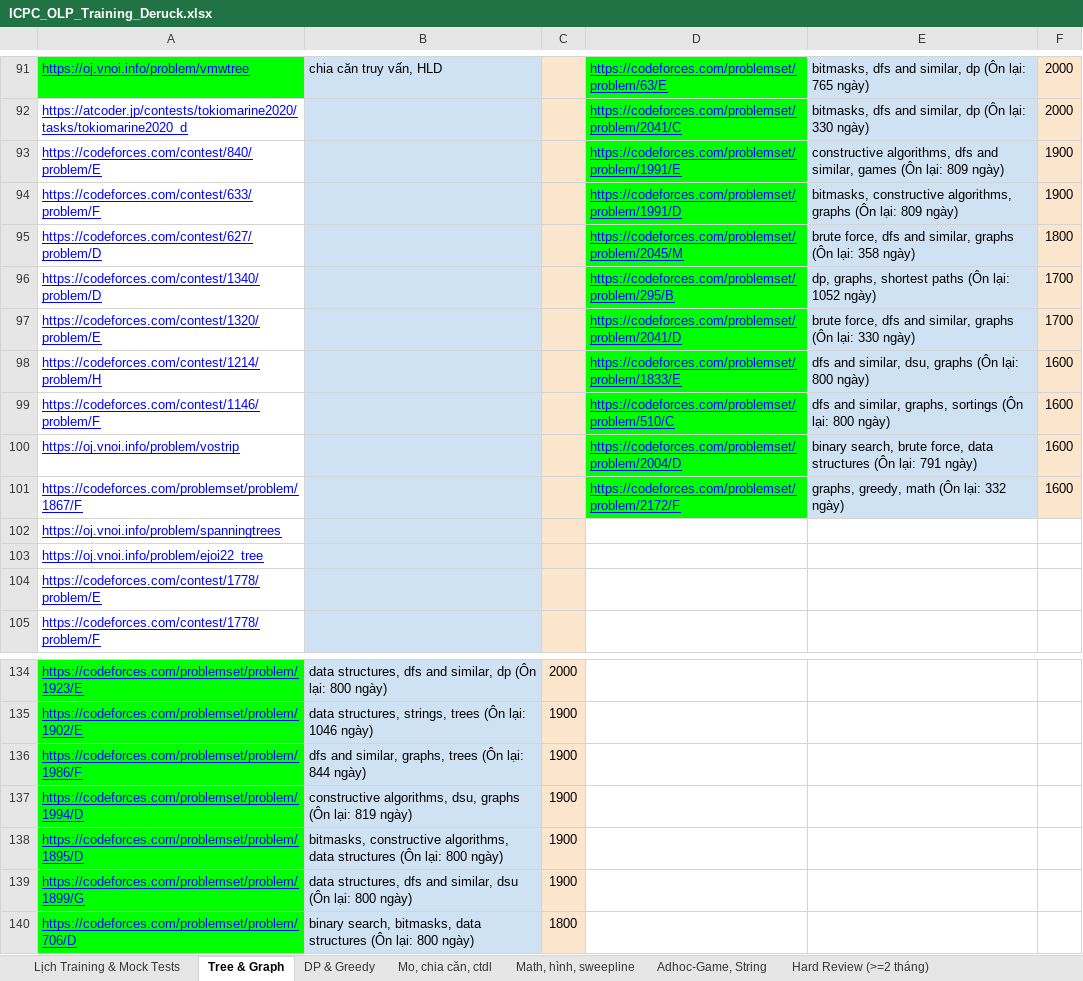
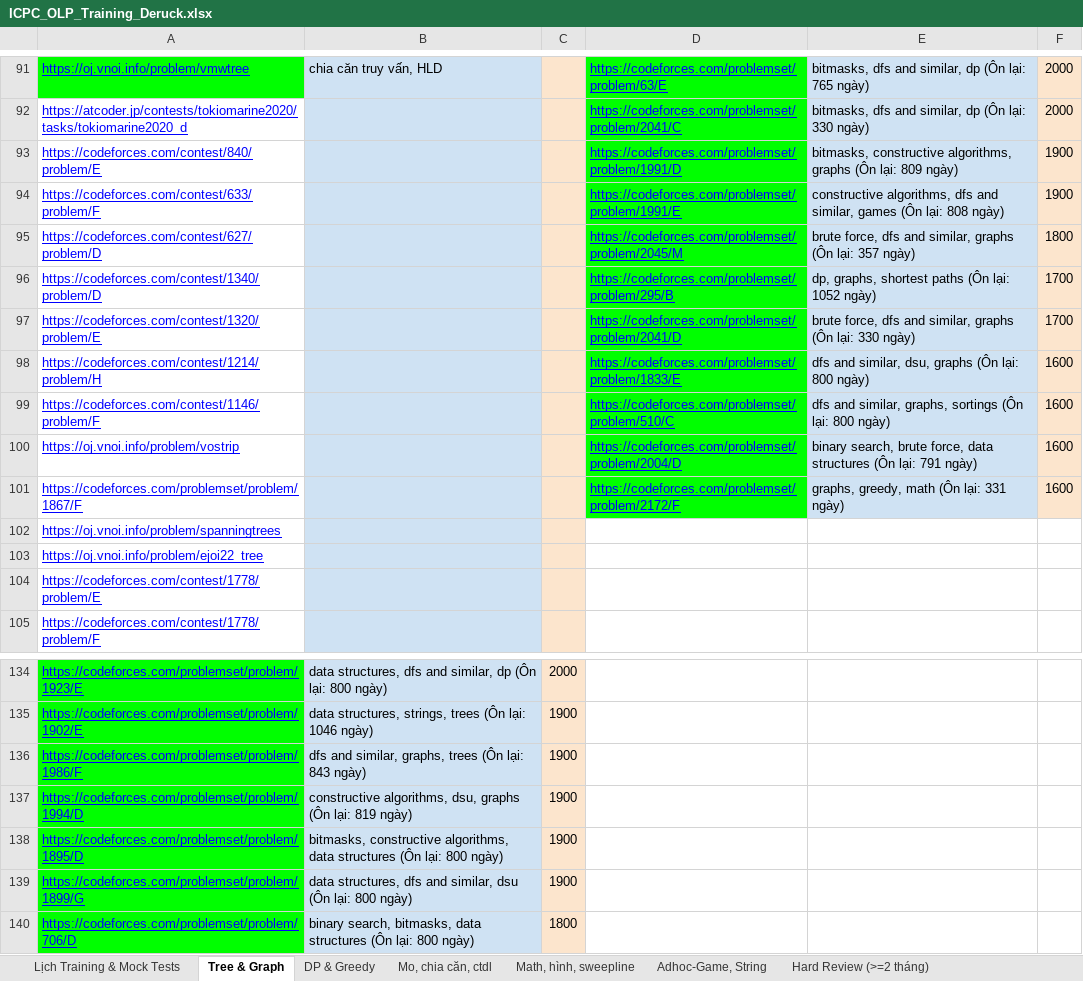
Before and after one commit to ducphung3103/Webcanhan, an Excel workbook: ICPC_OLP_Training_Deruck.xlsx, sheet Tree & Graph, drawn as a sheet; only a part is shown, gaps mark what is left out; values as stored, in another font and other column widths than the file's, no borders; the diff names each change by its address in the sheet, - before the commit and + after, or states it on an @@ line.

```diff
--- a/ICPC_OLP_Training_Deruck.xlsx (sheet Tree & Graph)
+++ b/ICPC_OLP_Training_Deruck.xlsx (sheet Tree & Graph)
-D93: https://codeforces.com/problemset/problem/1991/E
+D93: https://codeforces.com/problemset/problem/1991/D
-E93: constructive algorithms, dfs and similar, games (Ôn lại:…
+E93: bitmasks, constructive algorithms, graphs (Ôn lại:…
-D94: https://codeforces.com/problemset/problem/1991/D
+D94: https://codeforces.com/problemset/problem/1991/E
-E94: bitmasks, constructive algorithms, graphs (Ôn lại: 809 ngày)
+E94: constructive algorithms, dfs and similar, games (Ôn lại: 808 ngày)
-E95: …(Ôn lại: 358 ngày)
+E95: …(Ôn lại: 357 ngày)
-E101: graphs, greedy, math (Ôn lại: 332 ngày)
+E101: graphs, greedy, math (Ôn lại: 331 ngày)
-B136: …(Ôn lại: 844 ngày)
+B136: …(Ôn lại: 843 ngày)
```
Also changed, not shown: sheet Lịch Training & Mock Tests, sheet Hard Review (>=2 tháng), sheet Adhoc-Game, String, sheet DP & Greedy, sheet Math, hình, sweepline, sheet Mo, chia căn, ctdl, web/ICPC_OLP_Training_Deruck.xlsx, 4 other files.
